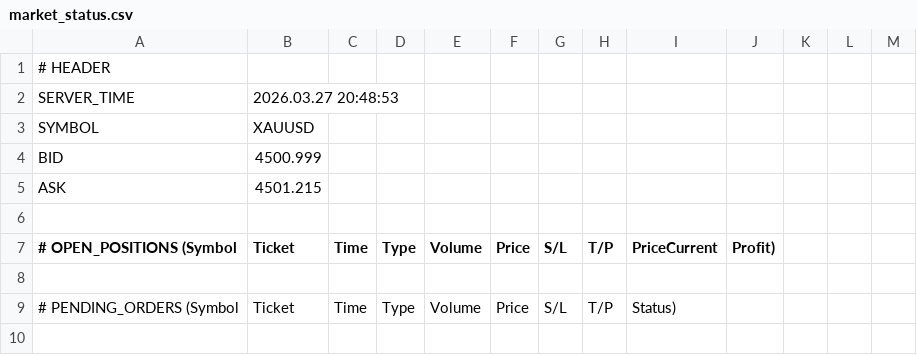
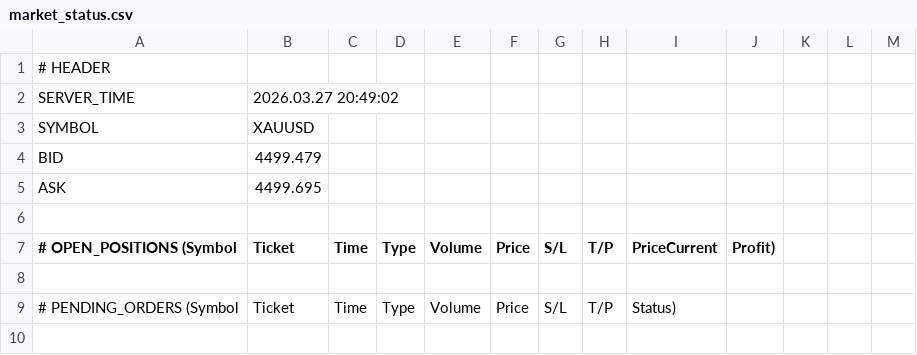
Before and after one commit to ramdanidian/Analisa-Market, a CSV file: market_status.csv, drawn as a sheet; only a part is shown.

Commit message:
Final Fix v4.81

```diff
--- a/market_status.csv
+++ b/market_status.csv
@@ -1,6 +1,6 @@
 # HEADER
-SERVER_TIME,2026.03.27 20:48:53
+SERVER_TIME,2026.03.27 20:49:02
 SYMBOL,XAUUSD
-BID,4500.999
-ASK,4501.215
+BID,4499.479
+ASK,4499.695
 
```
